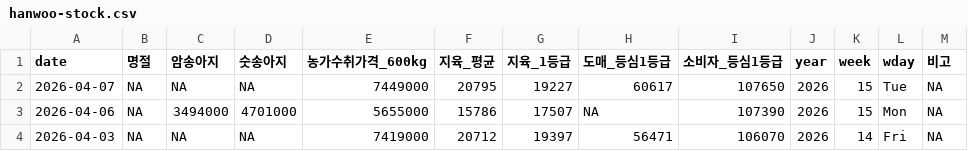
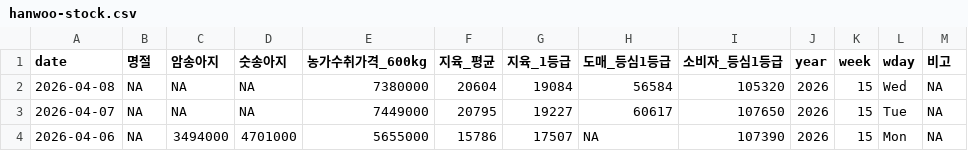
Before and after one commit to YoungjunNa/ekape-parsing, a CSV file: data_hanwoo_stock/hanwoo-stock.csv, drawn as a sheet; only a part is shown; the shorter side is filled out with more unchanged rows; the diff names each change by its address in the sheet, - before the commit and + after, or states it on an @@ line.

```diff
--- a/data_hanwoo_stock/hanwoo-stock.csv
+++ b/data_hanwoo_stock/hanwoo-stock.csv
+row 2: 2026-04-08 | NA | NA | NA | 7380000 | 20604 | 19084 | 56584 | 105320 | 2026 | 15 | Wed | NA
```
